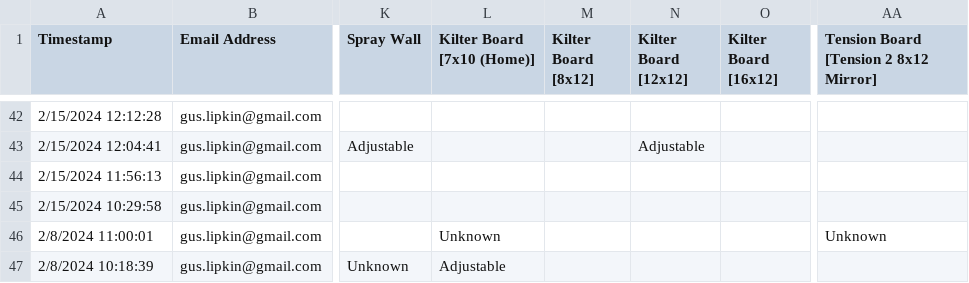
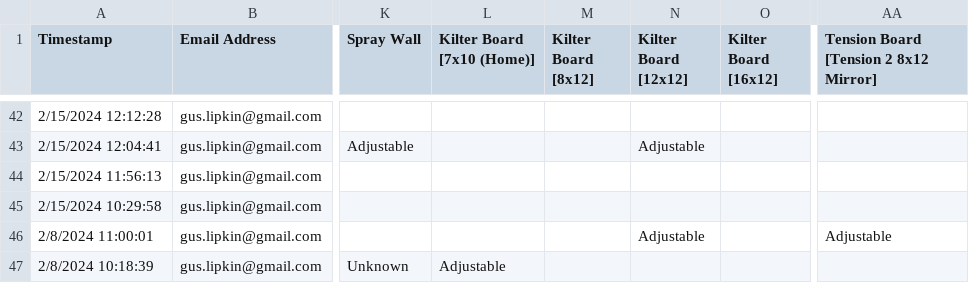
Before and after one commit to guslipkin/ClimbWith, a CSV file: data-raw/data.csv, drawn as a sheet; only a part is shown, gaps mark what is left out; the diff names each change by its address in the sheet, - before the commit and + after, or states it on an @@ line.

Commit message:
updated data and back to R 4.2.3 :(

```diff
--- a/data-raw/data.csv
+++ b/data-raw/data.csv
-L46 (Kilter Board [7x10 (Home)]): Unknown
+L46 (Kilter Board [7x10 (Home)]): (empty)
-N46 (Kilter Board [12x12]): (empty)
+N46 (Kilter Board [12x12]): Adjustable
-AA46: Unknown
+AA46: Adjustable
```
Also changed, not shown: 3 other files.
